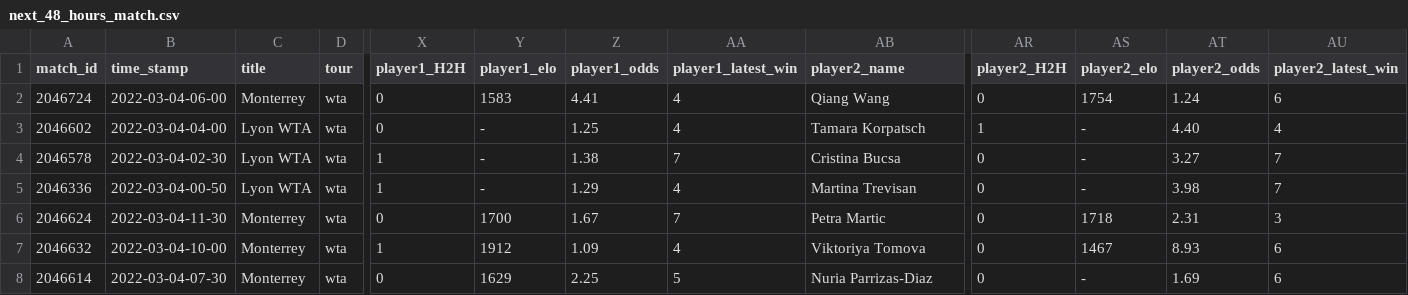
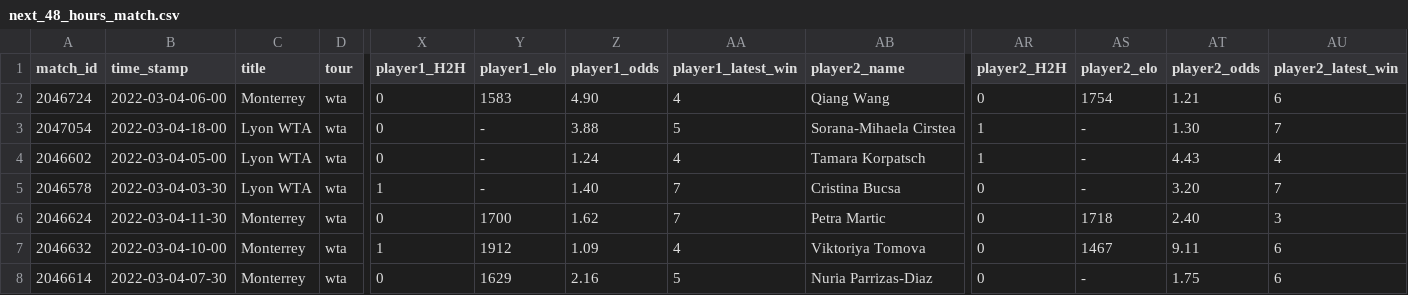
Before and after one commit to ebijun1007/tennis_major_tour_scraper, a CSV file: data/next_48_hours_match.csv, drawn as a sheet; only a part is shown, gaps mark what is left out; removed rows and columns are numbered as before the commit, all else as after; rows hold the shown columns only; the diff names each change by its address in the sheet, - before the commit and + after, or states it on an @@ line.

```diff
--- a/data/next_48_hours_match.csv
+++ b/data/next_48_hours_match.csv
-Z2 (player1_odds): 4.41
+Z2 (player1_odds): 4.90
-AT2 (player2_odds): 1.24
+AT2 (player2_odds): 1.21
+row 3: 2047054 | 2022-03-04-18-00 | Lyon WTA | wta | 0 | - | 3.88 | 5 | Sorana-Mihaela Cirstea | 1 | - | 1.30 | 7
-B4 (time_stamp): 2022-03-04-04-00
+B4 (time_stamp): 2022-03-04-05-00
-Z4 (player1_odds): 1.25
+Z4 (player1_odds): 1.24
-AT4 (player2_odds): 4.40
+AT4 (player2_odds): 4.43
-B5 (time_stamp): 2022-03-04-02-30
+B5 (time_stamp): 2022-03-04-03-30
-Z5 (player1_odds): 1.38
+Z5 (player1_odds): 1.40
-AT5 (player2_odds): 3.27
+AT5 (player2_odds): 3.20
-row 5: 2046336 | 2022-03-04-00-50 | Lyon WTA | wta | 1 | - | 1.29 | 4 | Martina Trevisan | 0 | - | 3.98 | 7
-Z6 (player1_odds): 1.67
+Z6 (player1_odds): 1.62
-AT6 (player2_odds): 2.31
+AT6 (player2_odds): 2.40
-AT7 (player2_odds): 8.93
+AT7 (player2_odds): 9.11
-Z8 (player1_odds): 2.25
+Z8 (player1_odds): 2.16
-AT8 (player2_odds): 1.69
+AT8 (player2_odds): 1.75
```
Also changed, not shown: data/2022-03-03.csv, merged.csv, 8 other files.
